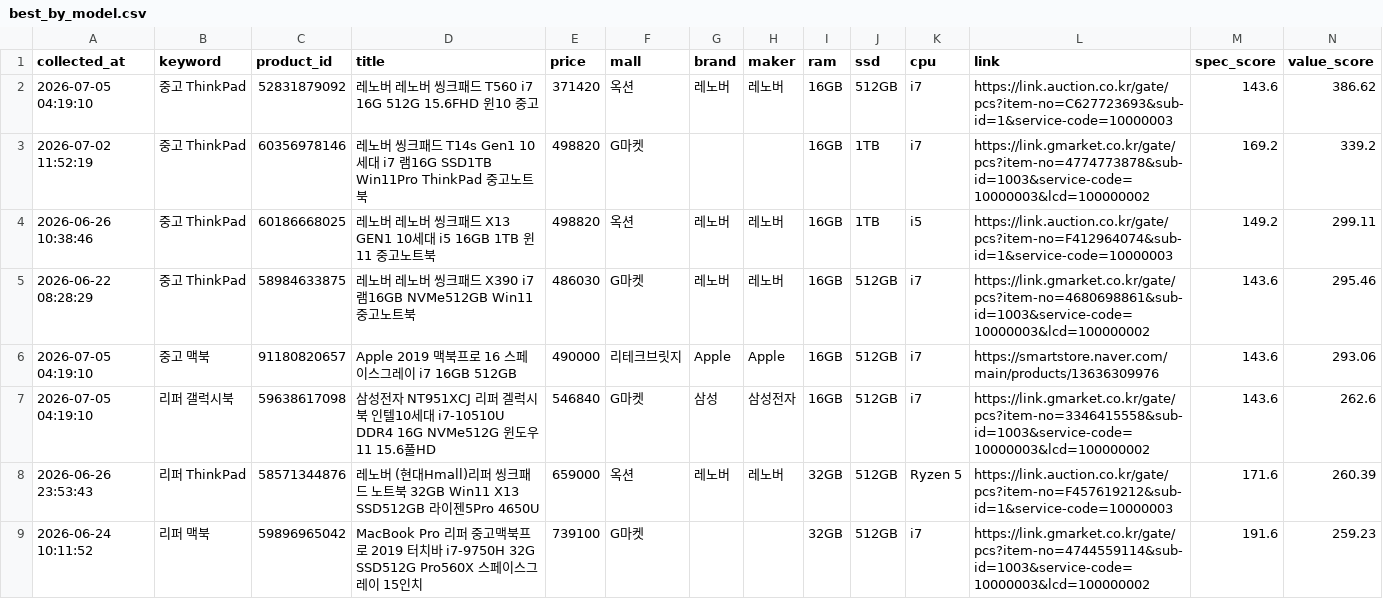
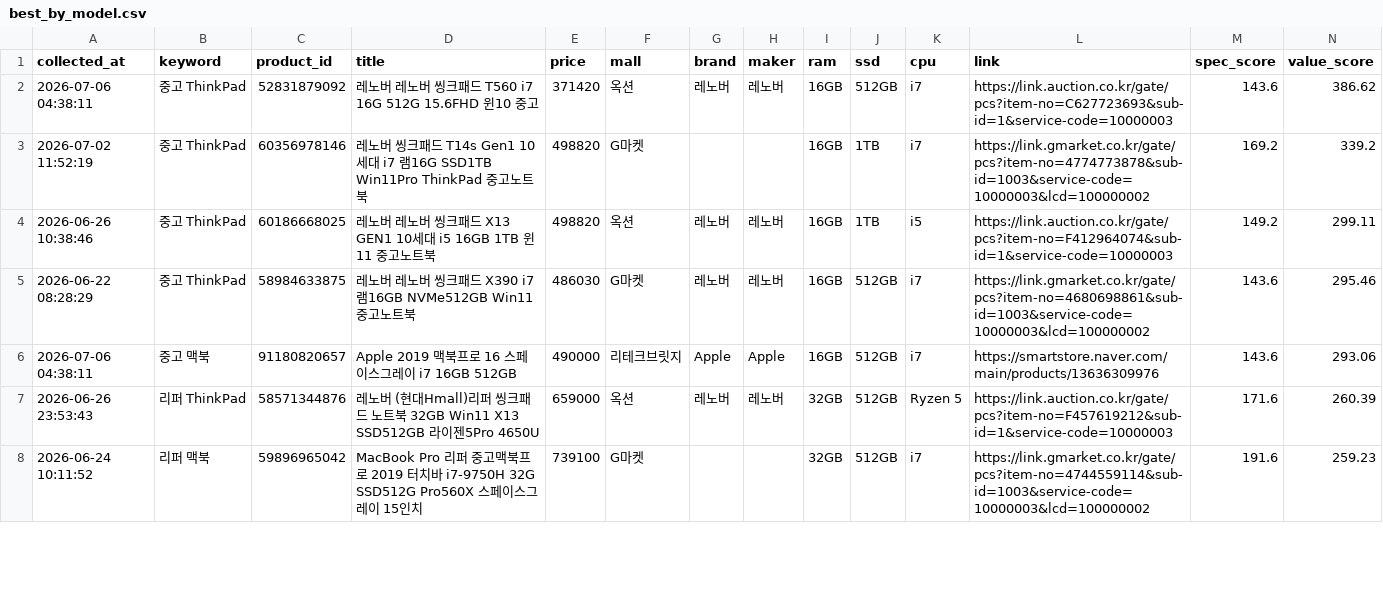
Before and after one commit to yunhappa/refurb-laptop-tracker, a CSV file: best_by_model.csv, drawn as a sheet; only a part is shown; removed rows and columns are numbered as before the commit, all else as after; rows hold the shown columns only; the diff covers the shown part only; the diff names each change by its address in the sheet, - before the commit and + after, or states it on an @@ line.

```diff
--- a/best_by_model.csv
+++ b/best_by_model.csv
-A2 (collected_at): 2026-07-05 04:19:10
+A2 (collected_at): 2026-07-06 04:38:11
-A6 (collected_at): 2026-07-05 04:19:10
+A6 (collected_at): 2026-07-06 04:38:11
-row 7: 2026-07-05 04:19:10 | 리퍼 갤럭시북 | 59638617098 | 삼성전자 NT951XCJ 리퍼 겔럭시북 인텔10세대 i7-10510U DDR4 16G NVMe512G 윈도우11 15.6풀HD | 546840 | G마켓 | 삼성 | 삼성전자 | 16GB | 512GB | i7 | https://link.gmarket.co.kr/gate/pcs?item-no=3346415558&sub-id=1003&service-code=10000003&lcd=100000002 | 143.6 | 262.6
```
Also changed, not shown: 2 added rows, 1 removed row and 24 edited cells elsewhere in this file, buy_timing_result.csv, candidate_products.csv, 3 other files.
